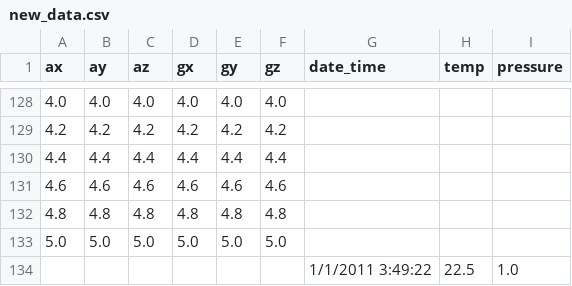
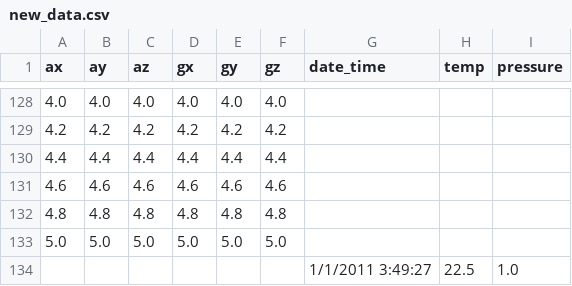
Before and after one commit to WLaney/animal_tag_analysis, a CSV file: data/new_data.csv, drawn as a sheet; only a part is shown, gaps mark what is left out; the diff covers the shown part only.

Commit message:
incremnted time in fake test data

```diff
--- a/data/new_data.csv
+++ b/data/new_data.csv
@@ -133,2 +133,2 @@
 5.0, 5.0, 5.0, 5.0, 5.0, 5.0,                 ,     ,
-   ,    ,    ,    ,    ,    , 1/1/2011 3:49:22, 22.5, 1.0
+   ,    ,    ,    ,    ,    , 1/1/2011 3:49:27, 22.5, 1.0
```
Also changed, not shown: 5 edited cells elsewhere in this file.
